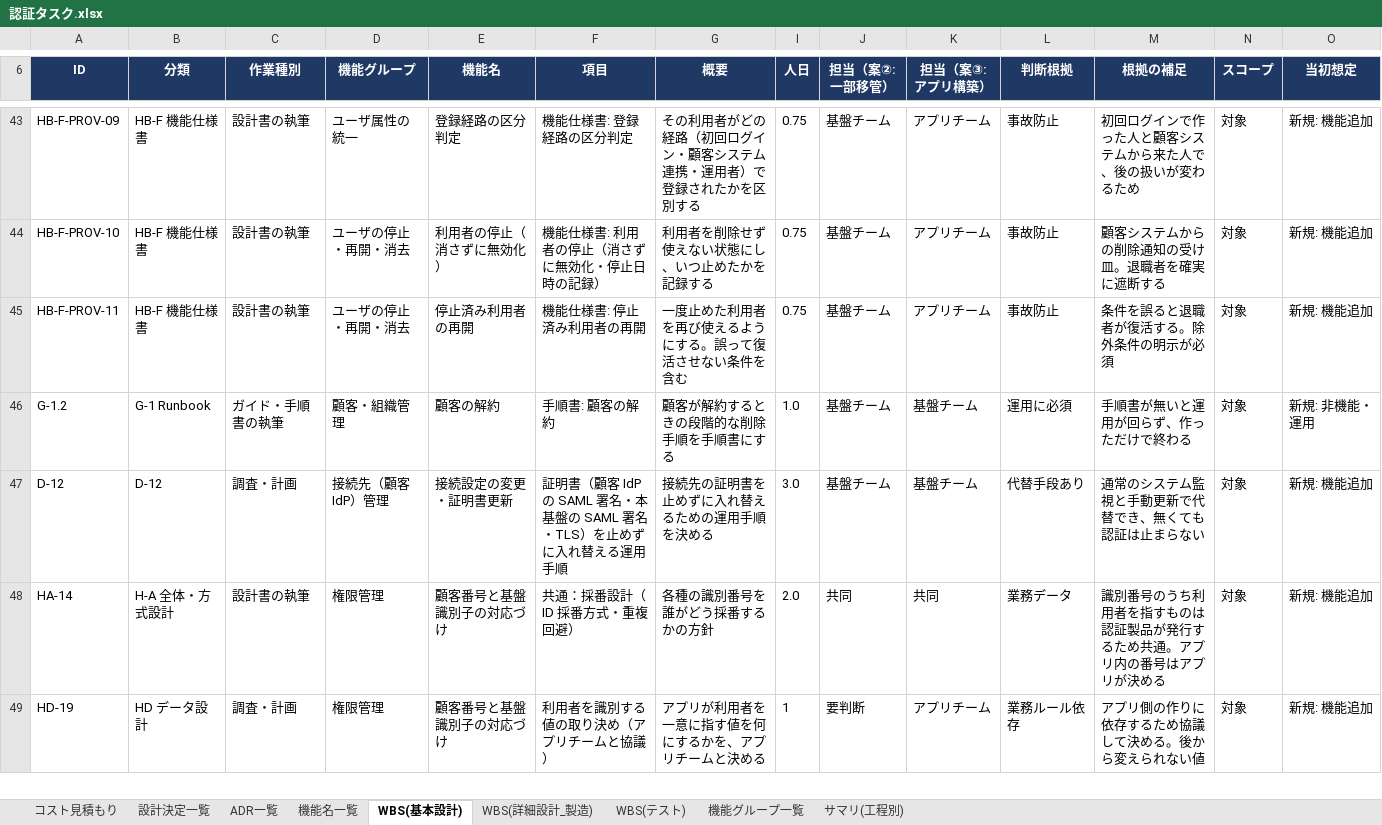
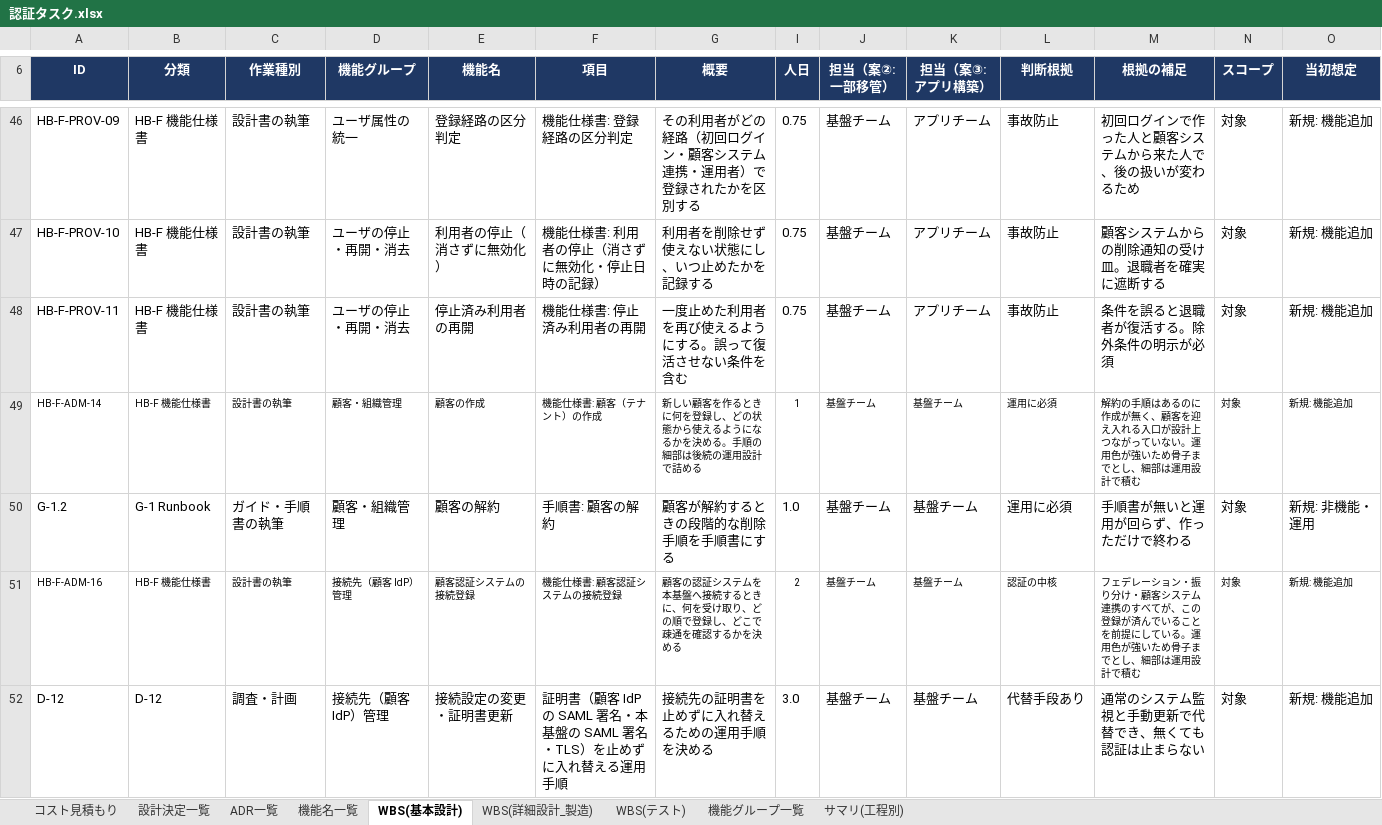
Before and after one commit to suepie/aws-atuh-poc, an Excel workbook: doc/excel/認証タスク.xlsx, sheet WBS(基本設計), drawn as a sheet; only a part is shown, gaps mark what is left out; the shorter side is filled out with more unchanged rows; values as stored, in another font and other column widths than the file's, no borders; conditional formats not drawn; rows hold the shown columns only; the diff covers the shown part only; the diff names each change by its address in the sheet, - before the commit and + after, or states it on an @@ line.

```diff
--- a/doc/excel/認証タスク.xlsx (sheet WBS(基本設計))
+++ b/doc/excel/認証タスク.xlsx (sheet WBS(基本設計))
+row 49: HB-F-ADM-14 | HB-F 機能仕様書 | 設計書の執筆 | 顧客・組織管理 | 顧客の作成 | 機能仕様書: 顧客（テナント）の作成 | 新しい顧客を作るときに何を登録し、どの状態から使えるようになるかを決める。手順の細部は後続の運用設計で詰める | 1 | 基盤チーム | 基盤チーム | 運用に必須 | 解約の手順はあるのに作成が無く、顧客を迎え入れる入口が設計上つながっていない。運用色が強いため骨子までとし、細部は運用設計で積む | 対象 | 新規: 機能追加
+row 51: HB-F-ADM-16 | HB-F 機能仕様書 | 設計書の執筆 | 接続先（顧客 IdP）管理 | 顧客認証システムの接続登録 | 機能仕様書: 顧客認証システムの接続登録 | 顧客の認証システムを本基盤へ接続するときに、何を受け取り、どの順で登録し、どこで疎通を確認するかを決める | 2 | 基盤チーム | 基盤チーム | 認証の中核 | フェデレーション・振り分け・顧客システム連携のすべてが、この登録が済んでいることを前提にしている。運用色が強いため骨子までとし、細部は運用設計で積む | 対象 | 新規: 機能追加
```
Also changed, not shown: 5 added rows and 2 edited cells elsewhere in this sheet, sheet WBS(テスト), sheet サマリ(工程別), sheet WBS(詳細設計_製造), sheet 機能名一覧, sheet 機能グループ一覧, formulas that keep their value, hidden cells.
